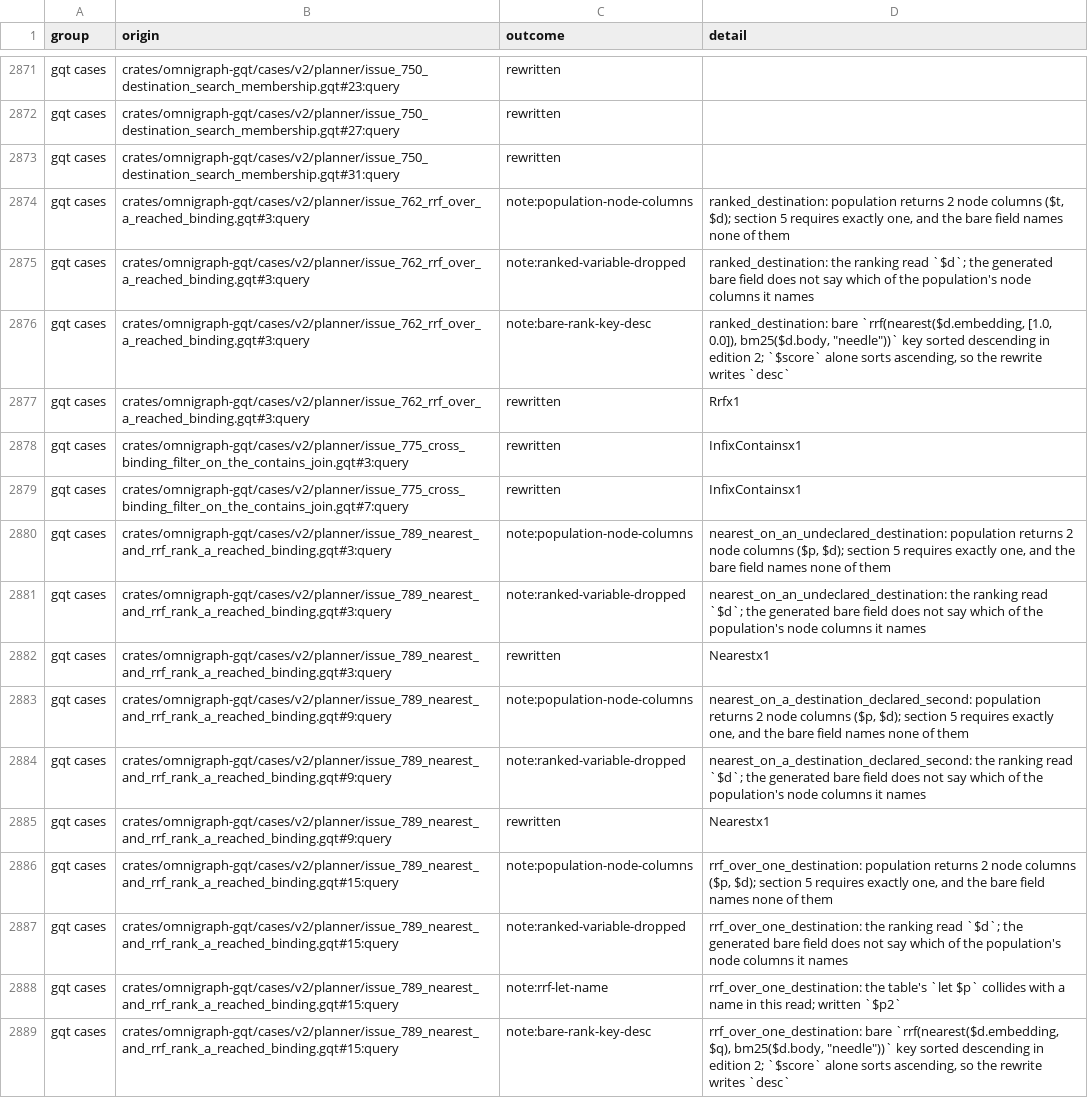
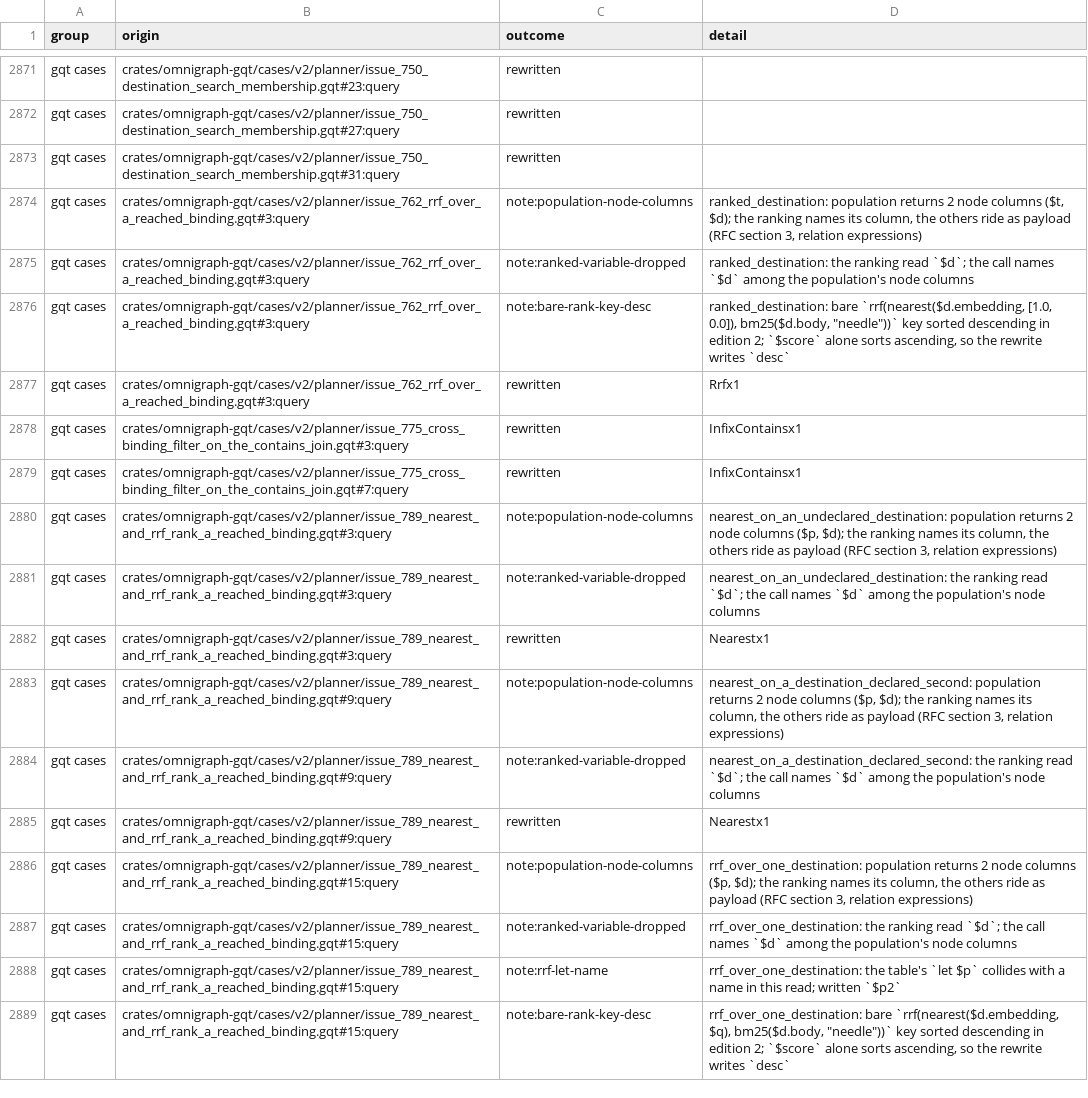
Before and after one commit to ragnorc/omnigraph, a TSV file: docs/spikes/gq3-rewriter/corpus.tsv, drawn as a sheet; only a part is shown, gaps mark what is left out; the diff covers the shown part only.

```diff
--- a/docs/spikes/gq3-rewriter/corpus.tsv
+++ b/docs/spikes/gq3-rewriter/corpus.tsv
@@ -2873,4 +2873,4 @@ gqt cases	crates/omnigraph-gqt/cases/v2/planner/issue_750_destination_search_mem
 gqt cases	crates/omnigraph-gqt/cases/v2/planner/issue_750_destination_search_membership.gqt#31:query	rewritten	
-gqt cases	crates/omnigraph-gqt/cases/v2/planner/issue_762_rrf_over_a_reached_binding.gqt#3:query	note:population-node-columns	ranked_destination: population returns 2 node columns ($t, $d); section 5 requires exactly one, and the bare field names none of them
-gqt cases	crates/omnigraph-gqt/cases/v2/planner/issue_762_rrf_over_a_reached_binding.gqt#3:query	note:ranked-variable-dropped	ranked_destination: the ranking read `$d`; the generated bare field does not say which of the population's node columns it names
+gqt cases	crates/omnigraph-gqt/cases/v2/planner/issue_762_rrf_over_a_reached_binding.gqt#3:query	note:population-node-columns	ranked_destination: population returns 2 node columns ($t, $d); the ranking names its column, the others ride as payload (RFC section 3, relation expressions)
+gqt cases	crates/omnigraph-gqt/cases/v2/planner/issue_762_rrf_over_a_reached_binding.gqt#3:query	note:ranked-variable-dropped	ranked_destination: the ranking read `$d`; the call names `$d` among the population's node columns
 gqt cases	crates/omnigraph-gqt/cases/v2/planner/issue_762_rrf_over_a_reached_binding.gqt#3:query	note:bare-rank-key-desc	ranked_destination: bare `rrf(nearest($d.embedding, [1.0, 0.0]), bm25($d.body, "needle"))` key sorted descending in edition 2; `$score` alone sorts ascending, so the rewrite writes `desc`
@@ -2879,10 +2879,10 @@ gqt cases	crates/omnigraph-gqt/cases/v2/planner/issue_775_cross_binding_filter_o
 gqt cases	crates/omnigraph-gqt/cases/v2/planner/issue_775_cross_binding_filter_on_the_contains_join.gqt#7:query	rewritten	InfixContainsx1
-gqt cases	crates/omnigraph-gqt/cases/v2/planner/issue_789_nearest_and_rrf_rank_a_reached_binding.gqt#3:query	note:population-node-columns	nearest_on_an_undeclared_destination: population returns 2 node columns ($p, $d); section 5 requires exactly one, and the bare field names none of them
-gqt cases	crates/omnigraph-gqt/cases/v2/planner/issue_789_nearest_and_rrf_rank_a_reached_binding.gqt#3:query	note:ranked-variable-dropped	nearest_on_an_undeclared_destination: the ranking read `$d`; the generated bare field does not say which of the population's node columns it names
+gqt cases	crates/omnigraph-gqt/cases/v2/planner/issue_789_nearest_and_rrf_rank_a_reached_binding.gqt#3:query	note:population-node-columns	nearest_on_an_undeclared_destination: population returns 2 node columns ($p, $d); the ranking names its column, the others ride as payload (RFC section 3, relation expressions)
+gqt cases	crates/omnigraph-gqt/cases/v2/planner/issue_789_nearest_and_rrf_rank_a_reached_binding.gqt#3:query	note:ranked-variable-dropped	nearest_on_an_undeclared_destination: the ranking read `$d`; the call names `$d` among the population's node columns
 gqt cases	crates/omnigraph-gqt/cases/v2/planner/issue_789_nearest_and_rrf_rank_a_reached_binding.gqt#3:query	rewritten	Nearestx1
-gqt cases	crates/omnigraph-gqt/cases/v2/planner/issue_789_nearest_and_rrf_rank_a_reached_binding.gqt#9:query	note:population-node-columns	nearest_on_a_destination_declared_second: population returns 2 node columns ($p, $d); section 5 requires exactly one, and the bare field names none of them
-gqt cases	crates/omnigraph-gqt/cases/v2/planner/issue_789_nearest_and_rrf_rank_a_reached_binding.gqt#9:query	note:ranked-variable-dropped	nearest_on_a_destination_declared_second: the ranking read `$d`; the generated bare field does not say which of the population's node columns it names
+gqt cases	crates/omnigraph-gqt/cases/v2/planner/issue_789_nearest_and_rrf_rank_a_reached_binding.gqt#9:query	note:population-node-columns	nearest_on_a_destination_declared_second: population returns 2 node columns ($p, $d); the ranking names its column, the others ride as payload (RFC section 3, relation expressions)
+gqt cases	crates/omnigraph-gqt/cases/v2/planner/issue_789_nearest_and_rrf_rank_a_reached_binding.gqt#9:query	note:ranked-variable-dropped	nearest_on_a_destination_declared_second: the ranking read `$d`; the call names `$d` among the population's node columns
 gqt cases	crates/omnigraph-gqt/cases/v2/planner/issue_789_nearest_and_rrf_rank_a_reached_binding.gqt#9:query	rewritten	Nearestx1
-gqt cases	crates/omnigraph-gqt/cases/v2/planner/issue_789_nearest_and_rrf_rank_a_reached_binding.gqt#15:query	note:population-node-columns	rrf_over_one_destination: population returns 2 node columns ($p, $d); section 5 requires exactly one, and the bare field names none of them
-gqt cases	crates/omnigraph-gqt/cases/v2/planner/issue_789_nearest_and_rrf_rank_a_reached_binding.gqt#15:query	note:ranked-variable-dropped	rrf_over_one_destination: the ranking read `$d`; the generated bare field does not say which of the population's node columns it names
+gqt cases	crates/omnigraph-gqt/cases/v2/planner/issue_789_nearest_and_rrf_rank_a_reached_binding.gqt#15:query	note:population-node-columns	rrf_over_one_destination: population returns 2 node columns ($p, $d); the ranking names its column, the others ride as payload (RFC section 3, relation expressions)
+gqt cases	crates/omnigraph-gqt/cases/v2/planner/issue_789_nearest_and_rrf_rank_a_reached_binding.gqt#15:query	note:ranked-variable-dropped	rrf_over_one_destination: the ranking read `$d`; the call names `$d` among the population's node columns
 gqt cases	crates/omnigraph-gqt/cases/v2/planner/issue_789_nearest_and_rrf_rank_a_reached_binding.gqt#15:query	note:rrf-let-name	rrf_over_one_destination: the table's `let $p` collides with a name in this read; written `$p2`
```
Also changed, not shown: 118 edited cells elsewhere in this file, 7 other files.
